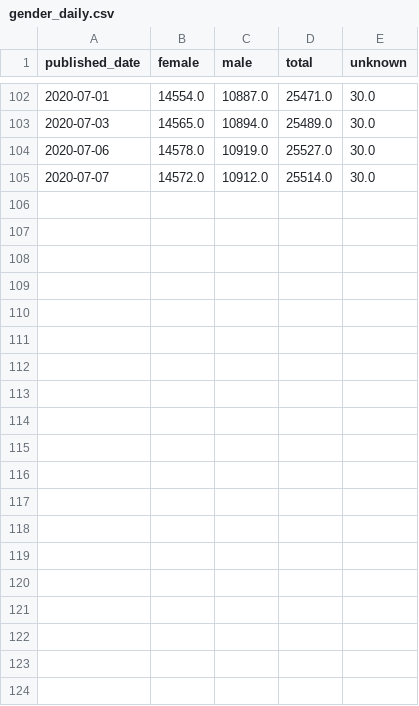
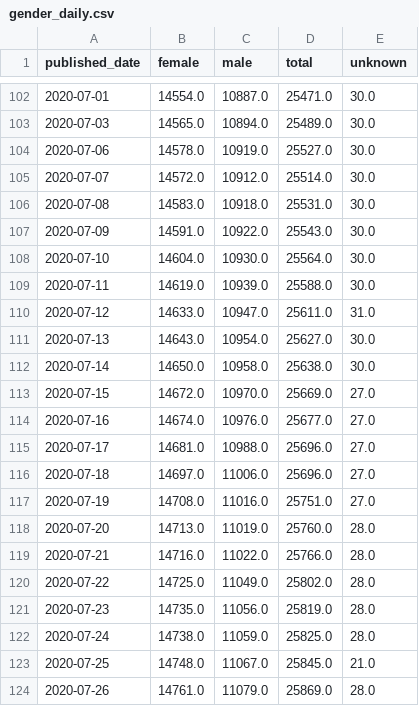
Before and after one commit to andrewm4894/ireland_covid19_data, a CSV file: data/gender_daily.csv, drawn as a sheet; only a part is shown, gaps mark what is left out; the diff covers the shown part only; the diff names each change by its address in the sheet, - before the commit and + after, or states it on an @@ line.

```diff
--- a/data/gender_daily.csv
+++ b/data/gender_daily.csv
+row 106: 2020-07-08 | 14583.0 | 10918.0 | 25531.0 | 30.0
+row 107: 2020-07-09 | 14591.0 | 10922.0 | 25543.0 | 30.0
+row 108: 2020-07-10 | 14604.0 | 10930.0 | 25564.0 | 30.0
+row 109: 2020-07-11 | 14619.0 | 10939.0 | 25588.0 | 30.0
+row 110: 2020-07-12 | 14633.0 | 10947.0 | 25611.0 | 31.0
+row 111: 2020-07-13 | 14643.0 | 10954.0 | 25627.0 | 30.0
+row 112: 2020-07-14 | 14650.0 | 10958.0 | 25638.0 | 30.0
+row 113: 2020-07-15 | 14672.0 | 10970.0 | 25669.0 | 27.0
+row 114: 2020-07-16 | 14674.0 | 10976.0 | 25677.0 | 27.0
+row 115: 2020-07-17 | 14681.0 | 10988.0 | 25696.0 | 27.0
+row 116: 2020-07-18 | 14697.0 | 11006.0 | 25696.0 | 27.0
+row 117: 2020-07-19 | 14708.0 | 11016.0 | 25751.0 | 27.0
+row 118: 2020-07-20 | 14713.0 | 11019.0 | 25760.0 | 28.0
+row 119: 2020-07-21 | 14716.0 | 11022.0 | 25766.0 | 28.0
+row 120: 2020-07-22 | 14725.0 | 11049.0 | 25802.0 | 28.0
+row 121: 2020-07-23 | 14735.0 | 11056.0 | 25819.0 | 28.0
+row 122: 2020-07-24 | 14738.0 | 11059.0 | 25825.0 | 28.0
+row 123: 2020-07-25 | 14748.0 | 11067.0 | 25845.0 | 21.0
+row 124: 2020-07-26 | 14761.0 | 11079.0 | 25869.0 | 28.0
```
Also changed, not shown: 21 added rows elsewhere in this file, data/county_daily.csv, data/spread_daily.csv, 9 other files.
